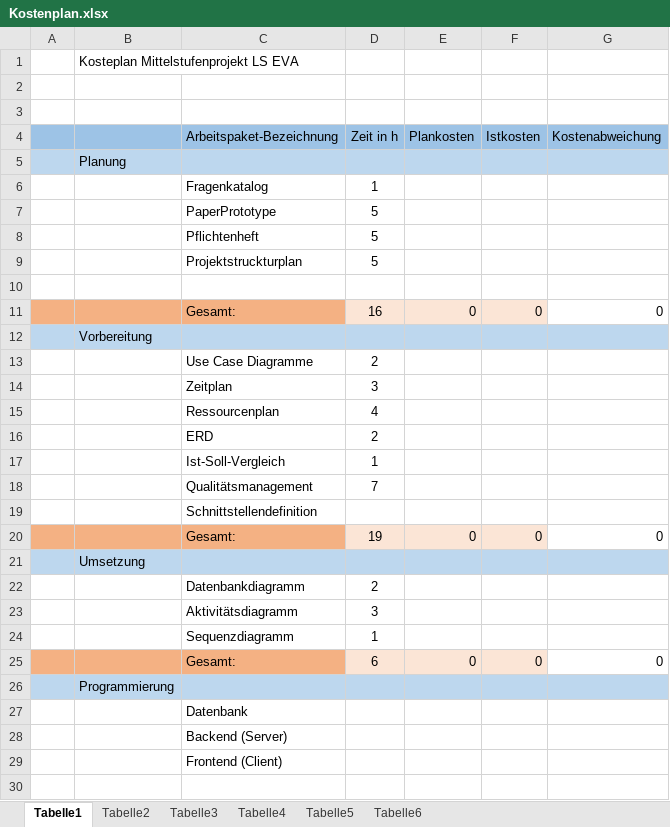
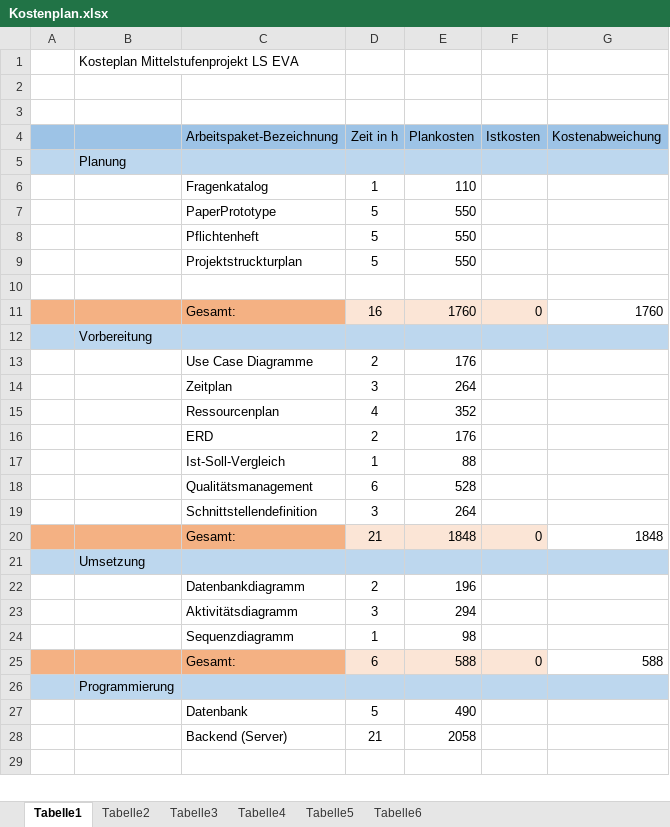
Before and after one commit to Dusty0071/OberstufenProjekt, an Excel workbook: Dokumentation + Diagramme etc/Kostenplan.xlsx, sheet Tabelle1, drawn as a sheet; only a part is shown; values as stored, in another font and other column widths than the file's, no borders; conditional formats not drawn; removed rows and columns are numbered as before the commit, all else as after; the diff covers the shown part only; the diff names each change by its address in the sheet, - before the commit and + after, or states it on an @@ line.

Commit message:
kostenplan

```diff
--- a/Dokumentation + Diagramme etc/Kostenplan.xlsx (sheet Tabelle1)
+++ b/Dokumentation + Diagramme etc/Kostenplan.xlsx (sheet Tabelle1)
-E6 (Plankosten): (empty)
+E6 (Plankosten): 110
-E7:E9 (Plankosten): (empty)
+E7:E9 (Plankosten): 550
-E11 (Plankosten): 0
+E11 (Plankosten): 1760
-G11 (Kostenabweichung): 0
+G11 (Kostenabweichung): 1760
-E13 (Plankosten): (empty)
+E13 (Plankosten): 176
-E14 (Plankosten): (empty)
+E14 (Plankosten): 264
-E15 (Plankosten): (empty)
+E15 (Plankosten): 352
-E16 (Plankosten): (empty)
+E16 (Plankosten): 176
-E17 (Plankosten): (empty)
+E17 (Plankosten): 88
-row 18:  |  | Qualitätsmanagement | 7
-row 19:  |  | Schnittstellendefinition
-row 20:  |  | Gesamt: | 19 | 0 | 0 | 0
+row 18:  |  | Qualitätsmanagement | 6 | 528
+row 19:  |  | Schnittstellendefinition | 3 | 264
+row 20:  |  | Gesamt: | 21 | 1848 | 0 | 1848
-E22 (Plankosten): (empty)
+E22 (Plankosten): 196
-E23 (Plankosten): (empty)
+E23 (Plankosten): 294
-E24 (Plankosten): (empty)
+E24 (Plankosten): 98
-E25 (Plankosten): 0
+E25 (Plankosten): 588
-G25 (Kostenabweichung): 0
+G25 (Kostenabweichung): 588
-row 27:  |  | Datenbank
-row 28:  |  | Backend (Server)
-row 29:  |  | Frontend (Client)
+row 27:  |  | Datenbank | 5 | 490
+row 28:  |  | Backend (Server) | 21 | 2058
```
Also changed, not shown: 3 added rows, 3 removed rows and 2 edited cells elsewhere in this sheet, formulas that keep their value, Dokumentation + Diagramme etc/Zeitplan.xlsx.
